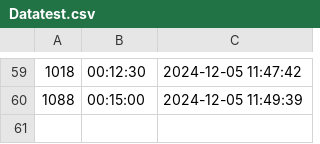
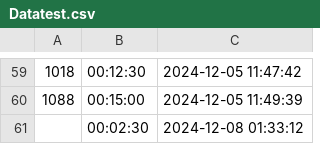
Before and after one commit to EliCalcourt/Timesaver, a CSV file: Datatest.csv, drawn as a sheet; only a part is shown, gaps mark what is left out; the diff names each change by its address in the sheet, - before the commit and + after, or states it on an @@ line.

Commit message:
Update summary data

```diff
--- a/Datatest.csv
+++ b/Datatest.csv
+row 61:  | 00:02:30 | 2024-12-08 01:33:12
```
